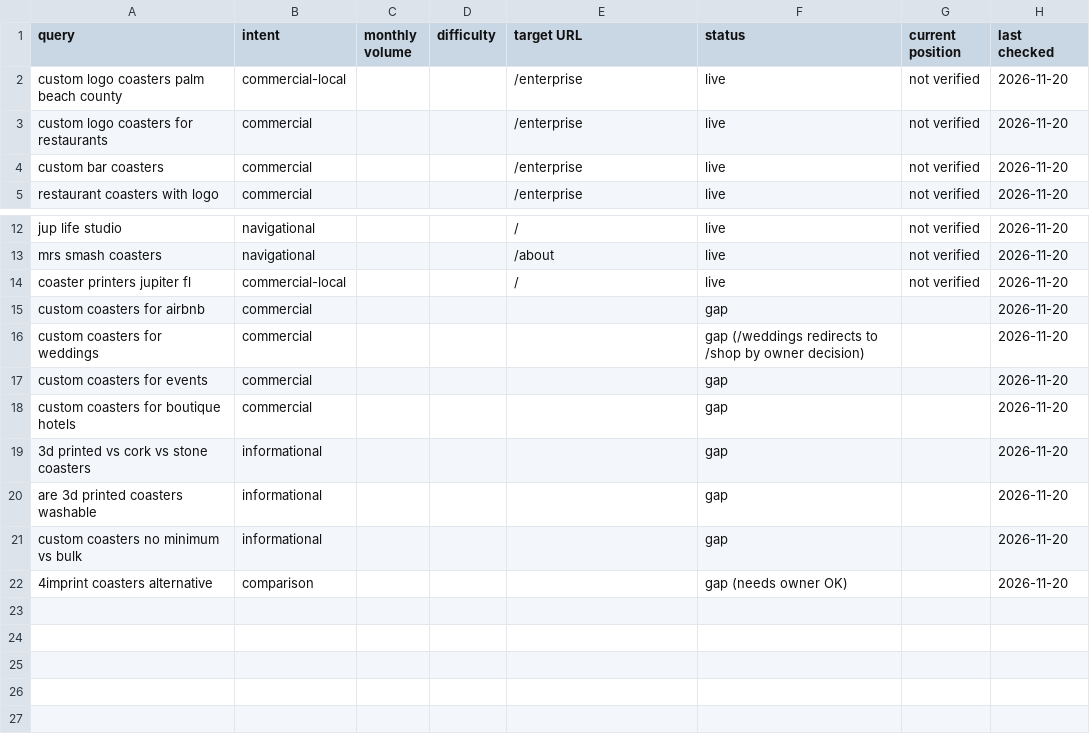
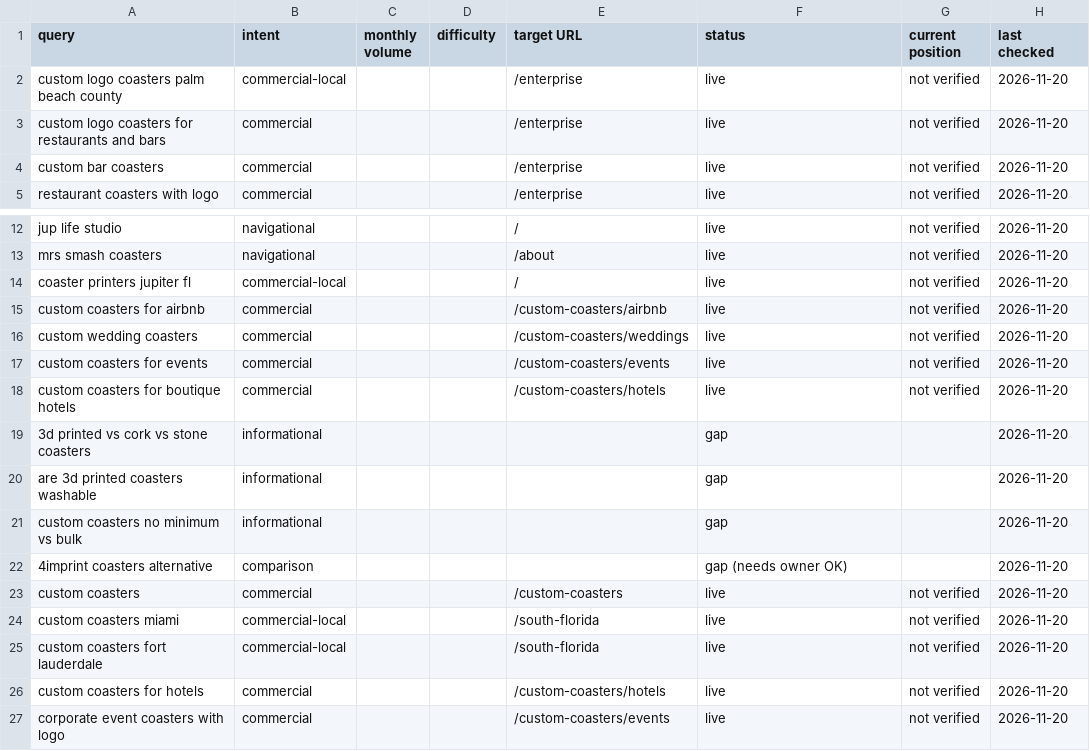
Before and after one commit to SudoSuOps/jup-life-v2, a CSV file: seo/keyword-map.csv, drawn as a sheet; only a part is shown, gaps mark what is left out.

```diff
--- a/seo/keyword-map.csv
+++ b/seo/keyword-map.csv
@@ -2,3 +2,3 @@ query,intent,monthly volume,difficulty,target URL,status,current position,last c
 custom logo coasters palm beach county,commercial-local,,,/enterprise,live,not verified,2026-11-20
-custom logo coasters for restaurants,commercial,,,/enterprise,live,not verified,2026-11-20
+custom logo coasters for restaurants and bars,commercial,,,/enterprise,live,not verified,2026-11-20
 custom bar coasters,commercial,,,/enterprise,live,not verified,2026-11-20
@@ -14,6 +14,6 @@ mrs smash coasters,navigational,,,/about,live,not verified,2026-11-20
 coaster printers jupiter fl,commercial-local,,,/,live,not verified,2026-11-20
-custom coasters for airbnb,commercial,,,,gap,,2026-11-20
-custom coasters for weddings,commercial,,,,gap (/weddings redirects to /shop by owner decision),,2026-11-20
-custom coasters for events,commercial,,,,gap,,2026-11-20
-custom coasters for boutique hotels,commercial,,,,gap,,2026-11-20
+custom coasters for airbnb,commercial,,,/custom-coasters/airbnb,live,not verified,2026-11-20
+custom wedding coasters,commercial,,,/custom-coasters/weddings,live,not verified,2026-11-20
+custom coasters for events,commercial,,,/custom-coasters/events,live,not verified,2026-11-20
+custom coasters for boutique hotels,commercial,,,/custom-coasters/hotels,live,not verified,2026-11-20
 3d printed vs cork vs stone coasters,informational,,,,gap,,2026-11-20
@@ -22 +22,6 @@ custom coasters no minimum vs bulk,informational,,,,gap,,2026-11-20
 4imprint coasters alternative,comparison,,,,gap (needs owner OK),,2026-11-20
+custom coasters,commercial,,,/custom-coasters,live,not verified,2026-11-20
+custom coasters miami,commercial-local,,,/south-florida,live,not verified,2026-11-20
+custom coasters fort lauderdale,commercial-local,,,/south-florida,live,not verified,2026-11-20
+custom coasters for hotels,commercial,,,/custom-coasters/hotels,live,not verified,2026-11-20
+corporate event coasters with logo,commercial,,,/custom-coasters/events,live,not verified,2026-11-20
```
Also changed, not shown: 16 other files.
